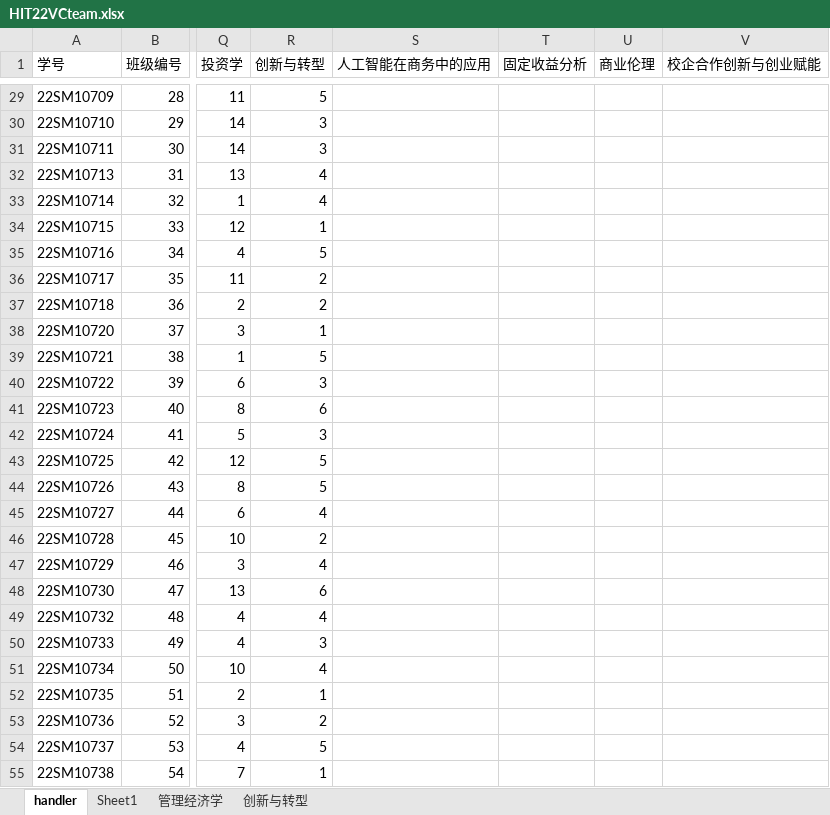
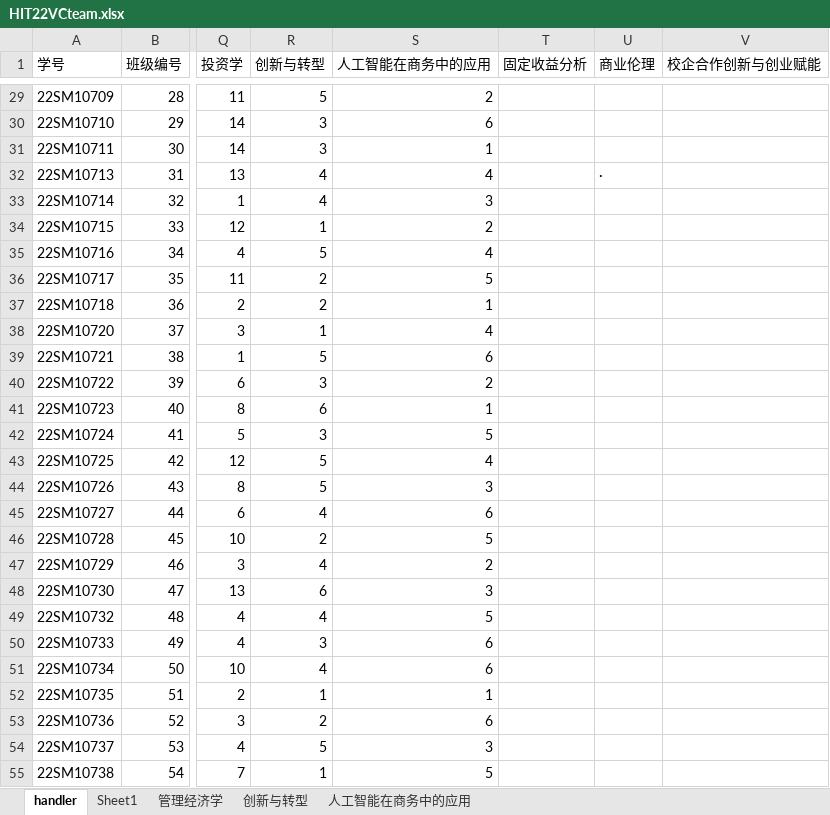
Before and after one commit to Bllose/Bllools, an Excel workbook: resources/HIT22VCteam.xlsx, sheet handler, drawn as a sheet; only a part is shown, gaps mark what is left out; values as stored, in another font and other column widths than the file's, no cell formats; the diff covers the shown part only; the diff names each change by its address in the sheet, - before the commit and + after, or states it on an @@ line.

```diff
--- a/resources/HIT22VCteam.xlsx (sheet handler)
+++ b/resources/HIT22VCteam.xlsx (sheet handler)
+sheet tab: 人工智能在商务中的应用
-S29 (人工智能在商务中的应用): (empty)
+S29 (人工智能在商务中的应用): 2
-S30 (人工智能在商务中的应用): (empty)
+S30 (人工智能在商务中的应用): 6
-S31 (人工智能在商务中的应用): (empty)
+S31 (人工智能在商务中的应用): 1
-S32 (人工智能在商务中的应用): (empty)
+S32 (人工智能在商务中的应用): 4
-U32 (商业伦理): (empty)
+U32 (商业伦理): ·
-S33 (人工智能在商务中的应用): (empty)
+S33 (人工智能在商务中的应用): 3
-S34 (人工智能在商务中的应用): (empty)
+S34 (人工智能在商务中的应用): 2
-S35 (人工智能在商务中的应用): (empty)
+S35 (人工智能在商务中的应用): 4
-S36 (人工智能在商务中的应用): (empty)
+S36 (人工智能在商务中的应用): 5
-S37 (人工智能在商务中的应用): (empty)
+S37 (人工智能在商务中的应用): 1
-S38 (人工智能在商务中的应用): (empty)
+S38 (人工智能在商务中的应用): 4
-S39 (人工智能在商务中的应用): (empty)
+S39 (人工智能在商务中的应用): 6
-S40 (人工智能在商务中的应用): (empty)
+S40 (人工智能在商务中的应用): 2
-S41 (人工智能在商务中的应用): (empty)
+S41 (人工智能在商务中的应用): 1
-S42 (人工智能在商务中的应用): (empty)
+S42 (人工智能在商务中的应用): 5
-S43 (人工智能在商务中的应用): (empty)
+S43 (人工智能在商务中的应用): 4
-S44 (人工智能在商务中的应用): (empty)
+S44 (人工智能在商务中的应用): 3
-S45 (人工智能在商务中的应用): (empty)
+S45 (人工智能在商务中的应用): 6
-S46 (人工智能在商务中的应用): (empty)
+S46 (人工智能在商务中的应用): 5
-S47 (人工智能在商务中的应用): (empty)
+S47 (人工智能在商务中的应用): 2
-S48 (人工智能在商务中的应用): (empty)
+S48 (人工智能在商务中的应用): 3
-S49 (人工智能在商务中的应用): (empty)
+S49 (人工智能在商务中的应用): 5
-S50:S51 (人工智能在商务中的应用): (empty)
+S50:S51 (人工智能在商务中的应用): 6
-S52 (人工智能在商务中的应用): (empty)
+S52 (人工智能在商务中的应用): 1
-S53 (人工智能在商务中的应用): (empty)
+S53 (人工智能在商务中的应用): 6
-S54 (人工智能在商务中的应用): (empty)
+S54 (人工智能在商务中的应用): 3
-S55 (人工智能在商务中的应用): (empty)
+S55 (人工智能在商务中的应用): 5
```
Also changed, not shown: 28 edited cells elsewhere in this sheet, cell formats, 2 other files.
